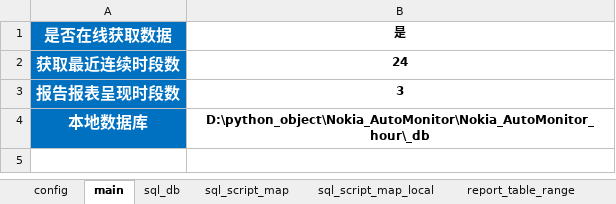
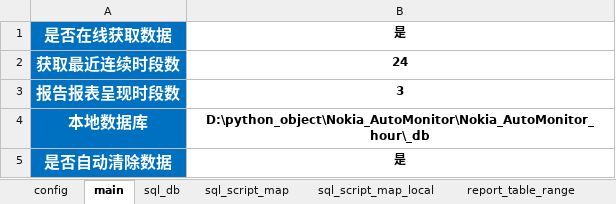
Before and after one commit to lxuteng/Nokia_AutoMonitor, an Excel workbook: Nokia_AutoMonitor_hour/_config/config.xlsx, sheet main, drawn as a sheet; values as stored, in another font and other column widths than the file's, no borders; the diff names each change by its address in the sheet, - before the commit and + after, or states it on an @@ line.

```diff
--- a/Nokia_AutoMonitor_hour/_config/config.xlsx (sheet main)
+++ b/Nokia_AutoMonitor_hour/_config/config.xlsx (sheet main)
+row 5: 是否自动清除数据 | 是
```
Also changed, not shown: sheet sql_script_map_local, sheet sql_script_map, sheet e_mail, sheet report_table_range, 13 other files.
